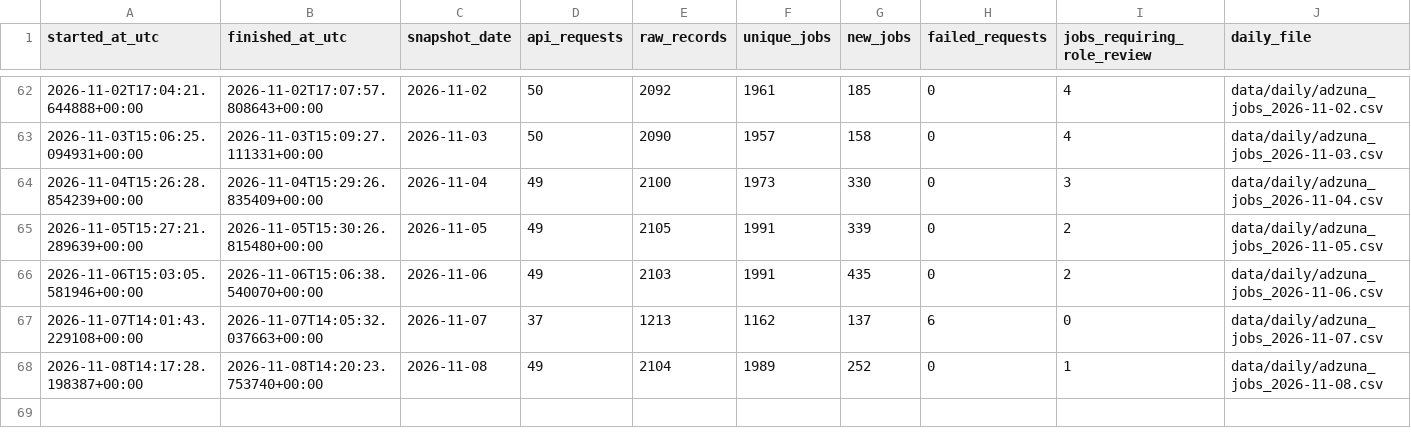
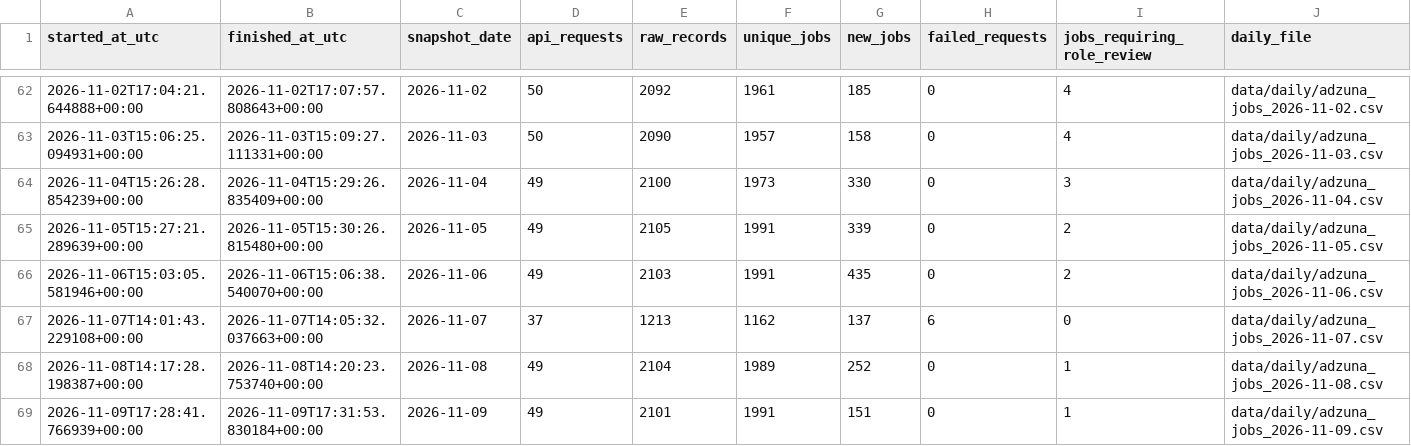
Before and after one commit to italofvaz/european-job-market-analysis, a CSV file: data/logs/collection_runs.csv, drawn as a sheet; only a part is shown, gaps mark what is left out; the diff names each change by its address in the sheet, - before the commit and + after, or states it on an @@ line.

```diff
--- a/data/logs/collection_runs.csv
+++ b/data/logs/collection_runs.csv
+row 69: 2026-11-09T17:28:41.766939+00:00 | 2026-11-09T17:31:53.830184+00:00 | 2026-11-09 | 49 | 2101 | 1991 | 151 | 0 | 1 | data/daily/adzuna_jobs_2026-11-09.csv
```
Also changed, not shown: data/processed/bridge_job_skills.csv, data/processed/dim_company.csv, 11 other files.
